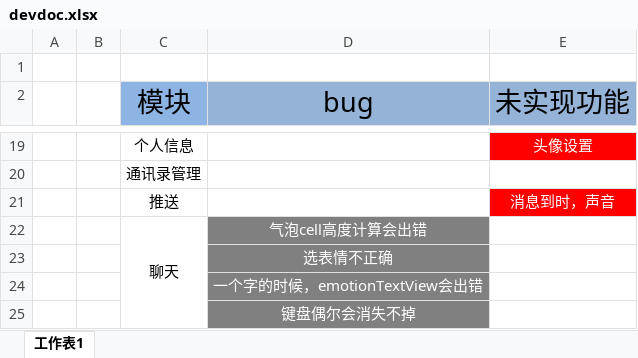
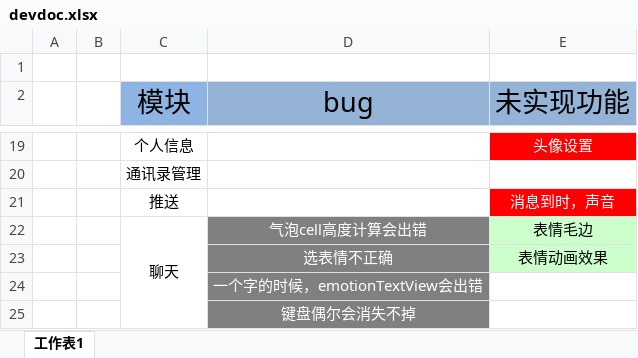
Before and after one commit to cen5bin/HITRen, an Excel workbook: devdoc.xlsx, sheet 工作表1, drawn as a sheet; only a part is shown, gaps mark what is left out; values as stored, in another font and other column widths than the file's, no borders; the diff names each change by its address in the sheet, - before the commit and + after, or states it on an @@ line.

```diff
--- a/devdoc.xlsx (sheet 工作表1)
+++ b/devdoc.xlsx (sheet 工作表1)
-E22 (未实现功能): (empty)
+E22 (未实现功能): 表情毛边
-E22:E23 fill: none
+E22:E23 fill: #CCFFCC
-E23 (未实现功能): (empty)
+E23 (未实现功能): 表情动画效果
```
Also changed, not shown: 14 other files.
